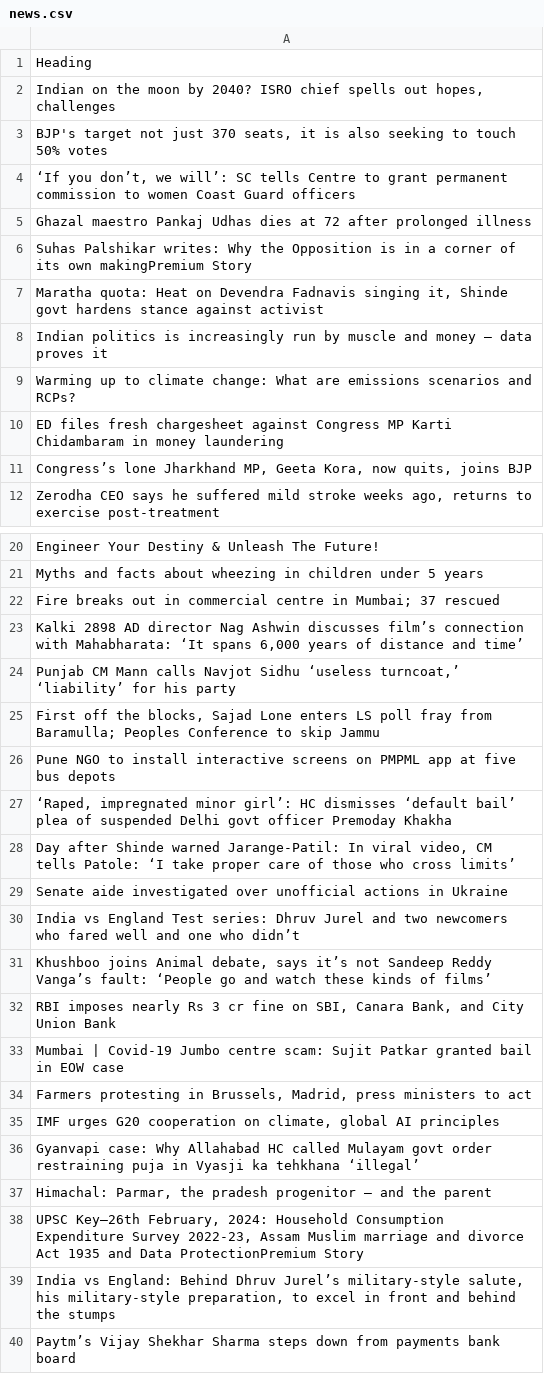
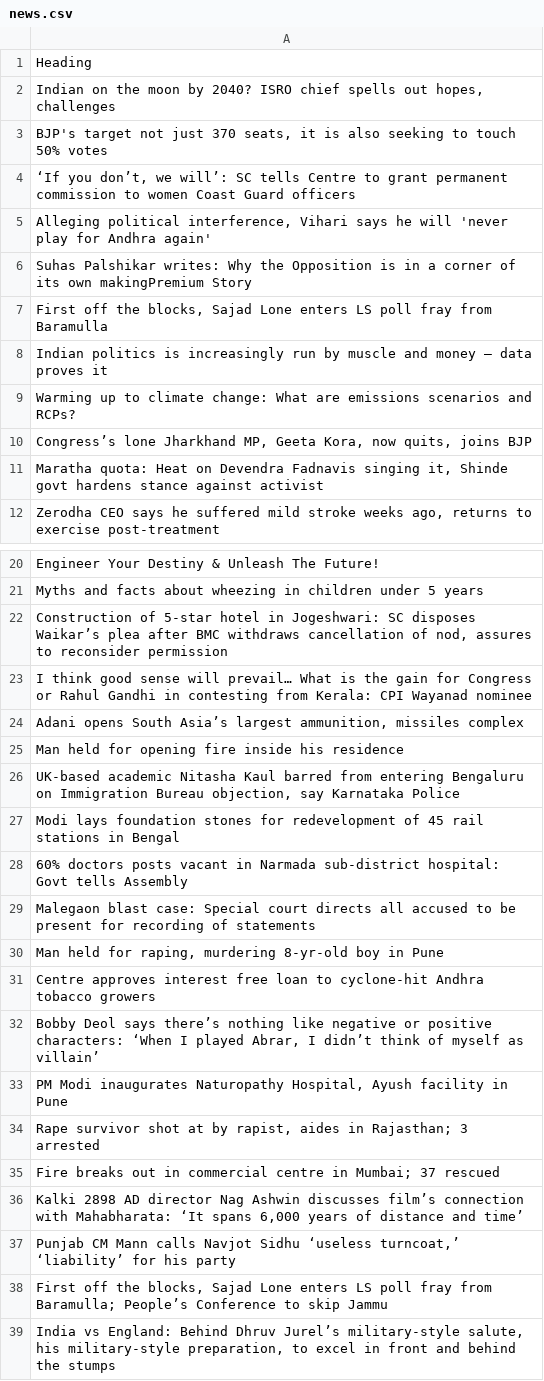
Before and after one commit to lpelabs/DevRev-Hackathon, a CSV file: server/data/news.csv, drawn as a sheet; only a part is shown, gaps mark what is left out; the shorter side is filled out with more unchanged rows.

```diff
--- a/server/data/news.csv
+++ b/server/data/news.csv
@@ -4,9 +4,9 @@ Heading
 "‘If you don’t, we will’: SC tells Centre to grant permanent commission to women Coast Guard officers"
-Ghazal maestro Pankaj Udhas dies at 72 after prolonged illness
+"Alleging political interference, Vihari says he will 'never play for Andhra again'"
 Suhas Palshikar writes: Why the Opposition is in a corner of its own makingPremium Story
-"Maratha quota: Heat on Devendra Fadnavis singing it, Shinde govt hardens stance against activist"
+"First off the blocks, Sajad Lone enters LS poll fray from Baramulla"
 Indian politics is increasingly run by muscle and money — data proves it
 Warming up to climate change: What are emissions scenarios and RCPs?
-ED files fresh chargesheet against Congress MP Karti Chidambaram in money laundering
 "Congress’s lone Jharkhand MP, Geeta Kora, now quits, joins BJP"
+"Maratha quota: Heat on Devendra Fadnavis singing it, Shinde govt hardens stance against activist"
 "Zerodha CEO says he suffered mild stroke weeks ago, returns to exercise post-treatment"
@@ -21,2 +21,15 @@ Engineer Your Destiny & Unleash The Future!
 Myths and facts about wheezing in children under 5 years
+"Construction of 5-star hotel in Jogeshwari: SC disposes Waikar’s plea after BMC withdraws cancellation of nod, assures to reconsider permission"
+I think good sense will prevail… What is the gain for Congress or Rahul Gandhi in contesting from Kerala: CPI Wayanad nominee
+"Adani opens South Asia’s largest ammunition, missiles complex"
+Man held for opening fire inside his residence
+"UK-based academic Nitasha Kaul barred from entering Bengaluru on Immigration Bureau objection, say Karnataka Police"
+Modi lays foundation stones for redevelopment of 45 rail stations in Bengal
+60% doctors posts vacant in Narmada sub-district hospital: Govt tells Assembly
+Malegaon blast case: Special court directs all accused to be present for recording of statements
+"Man held for raping, murdering 8-yr-old boy in Pune"
+Centre approves interest free loan to cyclone-hit Andhra tobacco growers
+"Bobby Deol says there’s nothing like negative or positive characters: ‘When I played Abrar, I didn’t think of myself as villain’"
+"PM Modi inaugurates Naturopathy Hospital, Ayush facility in Pune"
+"Rape survivor shot at by rapist, aides in Rajasthan; 3 arrested"
 Fire breaks out in commercial centre in Mumbai; 37 rescued
@@ -24,16 +37,3 @@ Fire breaks out in commercial centre in Mumbai; 37 rescued
 "Punjab CM Mann calls Navjot Sidhu ‘useless turncoat,’ ‘liability’ for his party"
-"First off the blocks, Sajad Lone enters LS poll fray from Baramulla; Peoples Conference to skip Jammu"
-Pune NGO to install interactive screens on PMPML app at five bus depots
-"‘Raped, impregnated minor girl’: HC dismisses ‘default bail’ plea of suspended Delhi govt officer Premoday Khakha"
-"Day after Shinde warned Jarange-Patil: In viral video, CM tells Patole: ‘I take proper care of those who cross limits’"
-Senate aide investigated over unofficial actions in Ukraine
-India vs England Test series: Dhruv Jurel and two newcomers who fared well and one who didn’t
-"Khushboo joins Animal debate, says it’s not Sandeep Reddy Vanga’s fault: ‘People go and watch these kinds of films’"
-"RBI imposes nearly Rs 3 cr fine on SBI, Canara Bank, and City Union Bank"
-Mumbai | Covid-19 Jumbo centre scam: Sujit Patkar granted bail in EOW case
-"Farmers protesting in Brussels, Madrid, press ministers to act"
-"IMF urges G20 cooperation on climate, global AI principles"
-Gyanvapi case: Why Allahabad HC called Mulayam govt order restraining puja in Vyasji ka tehkhana ‘illegal’
-"Himachal: Parmar, the pradesh progenitor — and the parent"
-"UPSC Key—26th February, 2024: Household Consumption Expenditure Survey 2022-23, Assam Muslim marriage and divorce Act 1935 and Data ProtectionPremium Story"
+"First off the blocks, Sajad Lone enters LS poll fray from Baramulla; People’s Conference to skip Jammu"
 "India vs England: Behind Dhruv Jurel’s military-style salute, his military-style preparation, to excel in front and behind the stumps"
```
Also changed, not shown: 6 other files.
